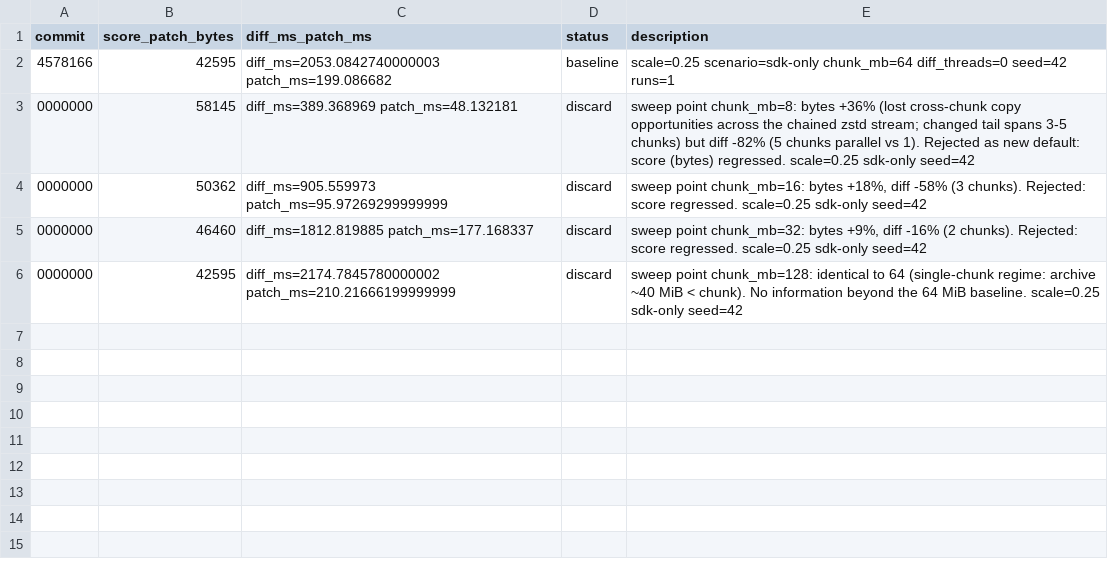
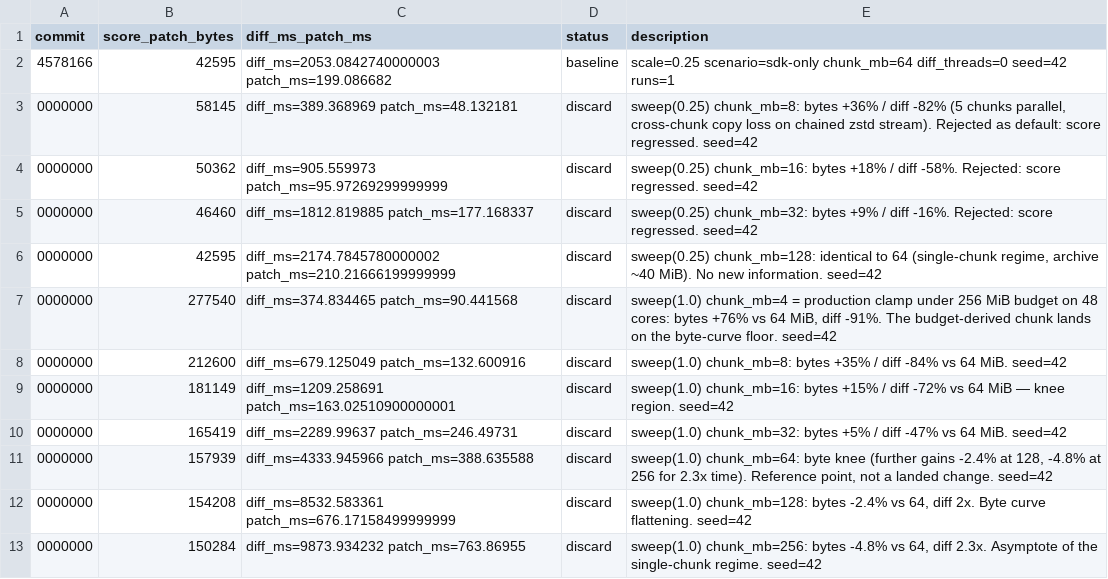
Before and after one commit to fintermobilityas/surge, a TSV file: auto/delta/results.tsv, drawn as a sheet.

Commit message:
test(delta): log large-scale chunk-size knee
Scale 1.0 sdk-only sweep (4-256 MiB): patch bytes fall monotonically
with chunk size, knee at ~64 MiB (256 MiB only -4.8% more), while the
production 256 MiB budget clamps the publisher to 4 MiB — the
byte-curve floor at +76%. Diff time is the only cost of large chunks
and it lands on the publisher, not the fleet. Recorded all sweep
points; program.md next experiment is the policy split (publisher gets
the knee, node-local rebuilds keep budget-derived chunks).

```diff
--- a/auto/delta/results.tsv
+++ b/auto/delta/results.tsv
@@ -2,5 +2,12 @@ commit	score_patch_bytes	diff_ms_patch_ms	status	description
 4578166	42595	diff_ms=2053.0842740000003 patch_ms=199.086682	baseline	scale=0.25 scenario=sdk-only chunk_mb=64 diff_threads=0 seed=42 runs=1
-0000000	58145	diff_ms=389.368969 patch_ms=48.132181	discard	sweep point chunk_mb=8: bytes +36% (lost cross-chunk copy opportunities across the chained zstd stream; changed tail spans 3-5 chunks) but diff -82% (5 chunks parallel vs 1). Rejected as new default: score (bytes) regressed. scale=0.25 sdk-only seed=42
-0000000	50362	diff_ms=905.559973 patch_ms=95.97269299999999	discard	sweep point chunk_mb=16: bytes +18%, diff -58% (3 chunks). Rejected: score regressed. scale=0.25 sdk-only seed=42
-0000000	46460	diff_ms=1812.819885 patch_ms=177.168337	discard	sweep point chunk_mb=32: bytes +9%, diff -16% (2 chunks). Rejected: score regressed. scale=0.25 sdk-only seed=42
-0000000	42595	diff_ms=2174.7845780000002 patch_ms=210.21666199999999	discard	sweep point chunk_mb=128: identical to 64 (single-chunk regime: archive ~40 MiB < chunk). No information beyond the 64 MiB baseline. scale=0.25 sdk-only seed=42
+0000000	58145	diff_ms=389.368969 patch_ms=48.132181	discard	sweep(0.25) chunk_mb=8: bytes +36% / diff -82% (5 chunks parallel, cross-chunk copy loss on chained zstd stream). Rejected as default: score regressed. seed=42
+0000000	50362	diff_ms=905.559973 patch_ms=95.97269299999999	discard	sweep(0.25) chunk_mb=16: bytes +18% / diff -58%. Rejected: score regressed. seed=42
+0000000	46460	diff_ms=1812.819885 patch_ms=177.168337	discard	sweep(0.25) chunk_mb=32: bytes +9% / diff -16%. Rejected: score regressed. seed=42
+0000000	42595	diff_ms=2174.7845780000002 patch_ms=210.21666199999999	discard	sweep(0.25) chunk_mb=128: identical to 64 (single-chunk regime, archive ~40 MiB). No new information. seed=42
+0000000	277540	diff_ms=374.834465 patch_ms=90.441568	discard	sweep(1.0) chunk_mb=4 = production clamp under 256 MiB budget on 48 cores: bytes +76% vs 64 MiB, diff -91%. The budget-derived chunk lands on the byte-curve floor. seed=42
+0000000	212600	diff_ms=679.125049 patch_ms=132.600916	discard	sweep(1.0) chunk_mb=8: bytes +35% / diff -84% vs 64 MiB. seed=42
+0000000	181149	diff_ms=1209.258691 patch_ms=163.02510900000001	discard	sweep(1.0) chunk_mb=16: bytes +15% / diff -72% vs 64 MiB — knee region. seed=42
+0000000	165419	diff_ms=2289.99637 patch_ms=246.49731	discard	sweep(1.0) chunk_mb=32: bytes +5% / diff -47% vs 64 MiB. seed=42
+0000000	157939	diff_ms=4333.945966 patch_ms=388.635588	discard	sweep(1.0) chunk_mb=64: byte knee (further gains -2.4% at 128, -4.8% at 256 for 2.3x time). Reference point, not a landed change. seed=42
+0000000	154208	diff_ms=8532.583361 patch_ms=676.17158499999999	discard	sweep(1.0) chunk_mb=128: bytes -2.4% vs 64, diff 2x. Byte curve flattening. seed=42
+0000000	150284	diff_ms=9873.934232 patch_ms=763.86955	discard	sweep(1.0) chunk_mb=256: bytes -4.8% vs 64, diff 2.3x. Asymptote of the single-chunk regime. seed=42
```
Also changed, not shown: 1 other file.
